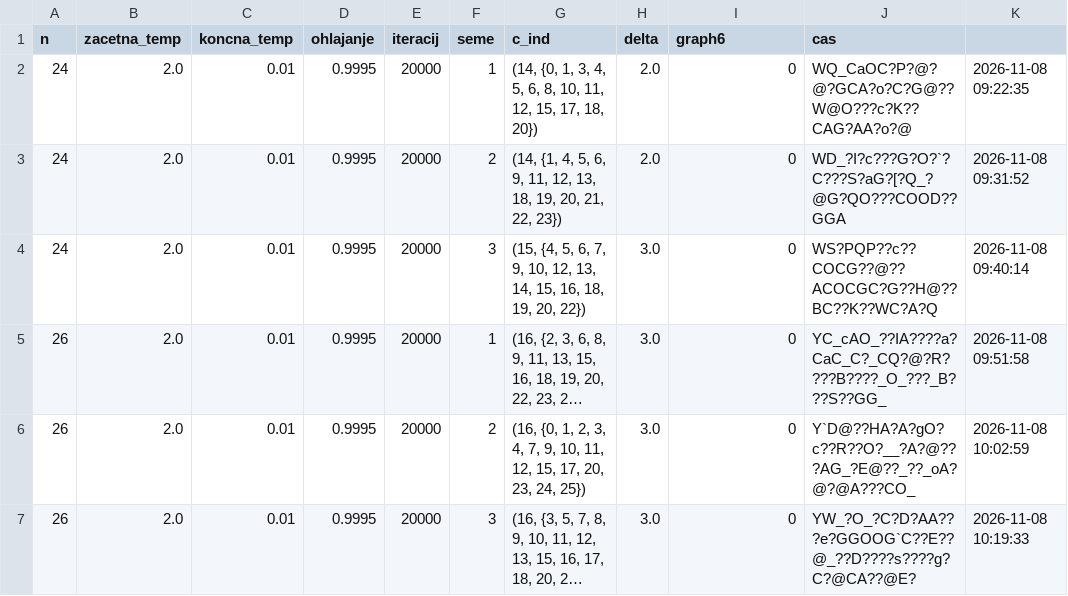
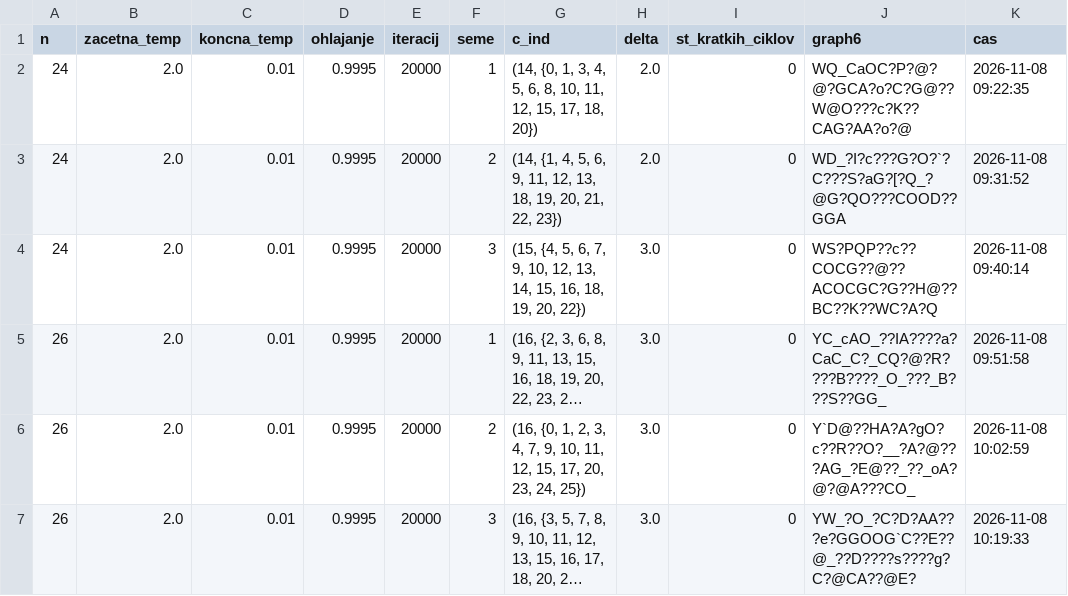
Before and after one commit to eva-zupanc/ORprojekt, a CSV file: rezultati_ohlajanja.csv, drawn as a sheet; long unchanged cells end in ….

Commit message:
Popravek rezultati_ohlajanja

```diff
--- a/rezultati_ohlajanja.csv
+++ b/rezultati_ohlajanja.csv
@@ -1,2 +1,2 @@
-n,zacetna_temp,koncna_temp,ohlajanje,iteracij,seme,c_ind,delta,graph6,cas
+n,zacetna_temp,koncna_temp,ohlajanje,iteracij,seme,c_ind,delta,st_kratkih_ciklov,graph6,cas
 24,2.0,0.01,0.9995,20000,1,"(14, {0, 1, 3, 4, 5, 6, 8, 10, 11, 12, 15, 17, 18, 20})",2.0,0,WQ_CaOC?P?@?@?GCA?o?C?G@??W@O???c?K??CAG?AA?o?@,2026-11-08 09:22:35
```
